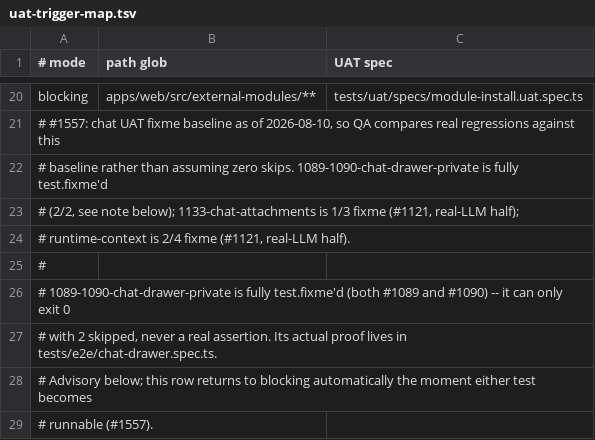
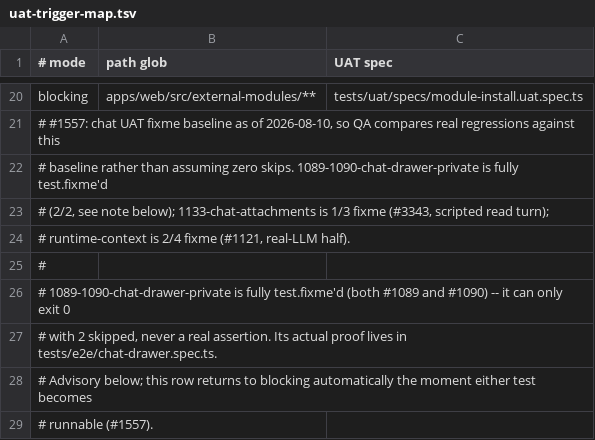
Before and after one commit to motioneso/moss, a TSV file: .claude/skills/coordinate/uat-trigger-map.tsv, drawn as a sheet; only a part is shown, gaps mark what is left out.

```diff
--- a/.claude/skills/coordinate/uat-trigger-map.tsv
+++ b/.claude/skills/coordinate/uat-trigger-map.tsv
@@ -22,3 +22,3 @@ blocking	apps/web/src/external-modules/**	tests/uat/specs/module-install.uat.spe
 # baseline rather than assuming zero skips. 1089-1090-chat-drawer-private is fully test.fixme'd
-# (2/2, see note below); 1133-chat-attachments is 1/3 fixme (#1121, real-LLM half);
+# (2/2, see note below); 1133-chat-attachments is 1/3 fixme (#3343, scripted read turn);
 # runtime-context is 2/4 fixme (#1121, real-LLM half).
```
Also changed, not shown: 1 other file.
